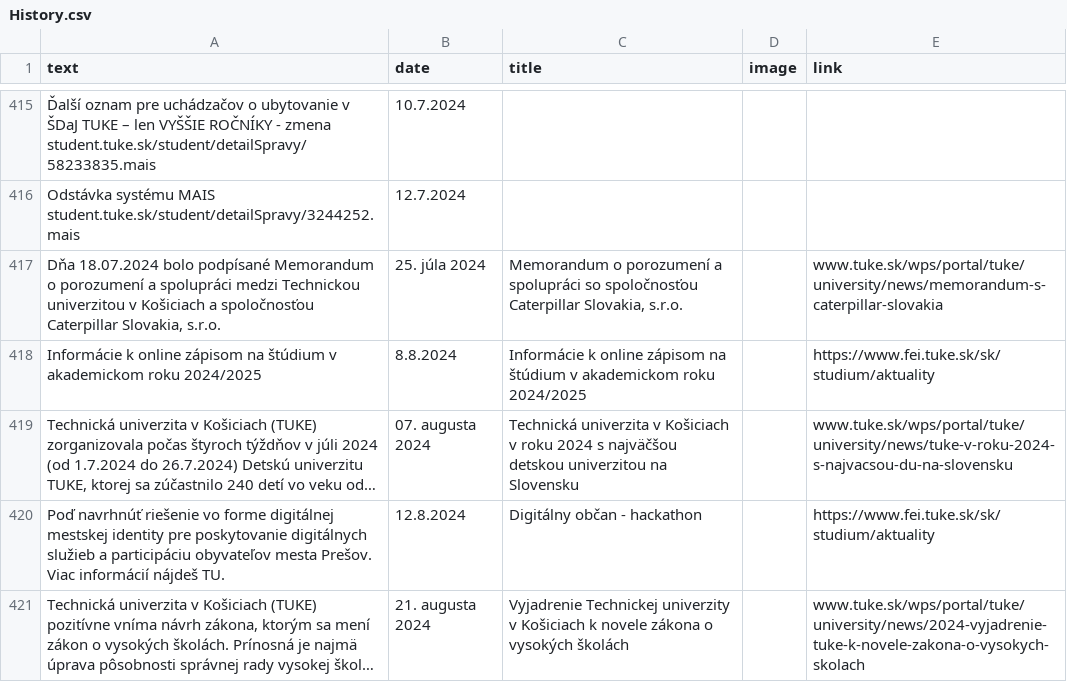
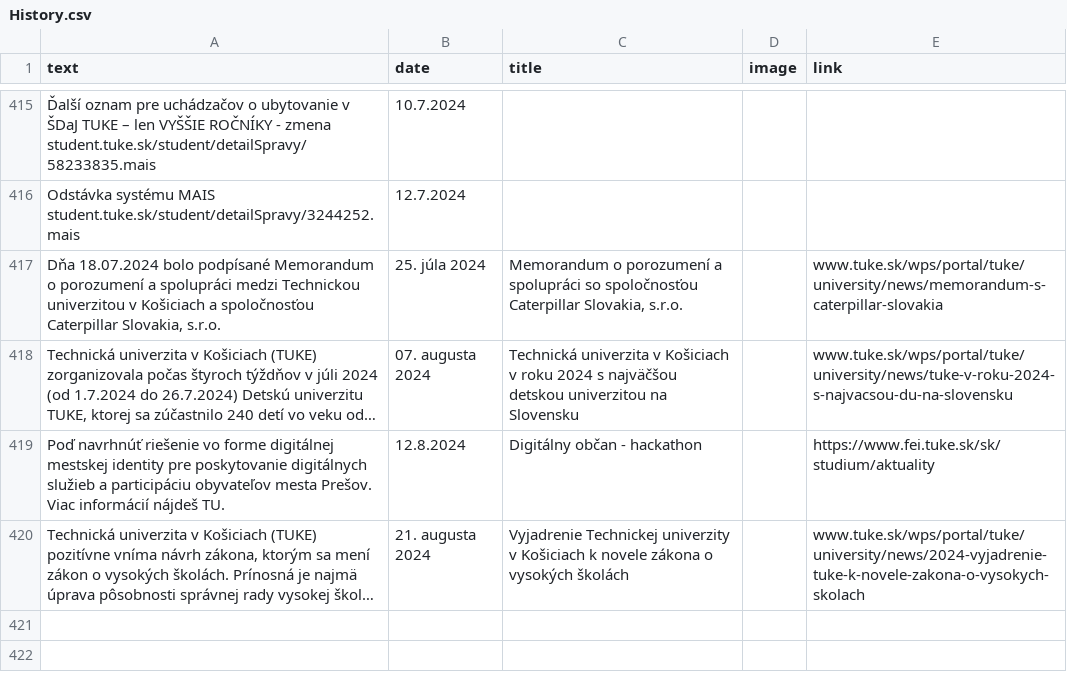
Before and after one commit to Isntalreadytakenusername/AktualityBot, a CSV file: aktuality_scrapers/History.csv, drawn as a sheet; only a part is shown, gaps mark what is left out; long unchanged cells end in …; the diff names each change by its address in the sheet, - before the commit and + after, or states it on an @@ line.

Commit message:
test resending

```diff
--- a/aktuality_scrapers/History.csv
+++ b/aktuality_scrapers/History.csv
-row 418: Informácie k online zápisom na štúdium v akademickom roku 2024/2025 | 8.8.2024 | Informácie k online zápisom na štúdium v akademickom roku 2024/2025 |  | https://www.fei.tuke.sk/sk/studium/aktuality
```
